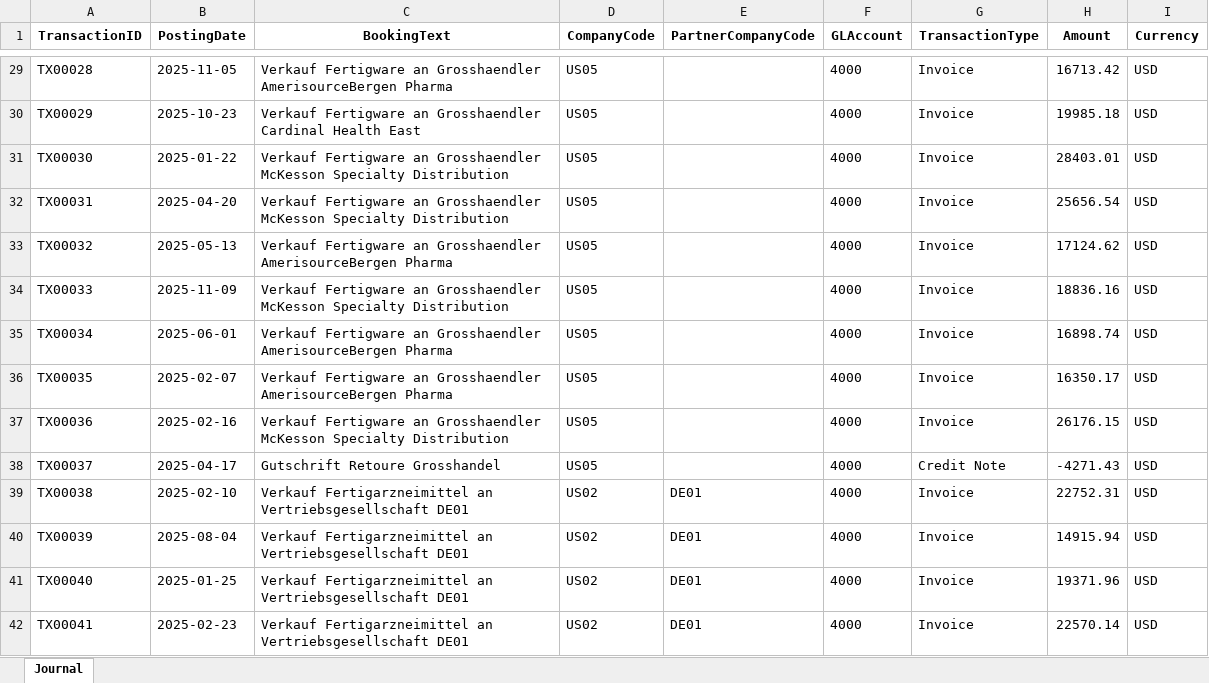
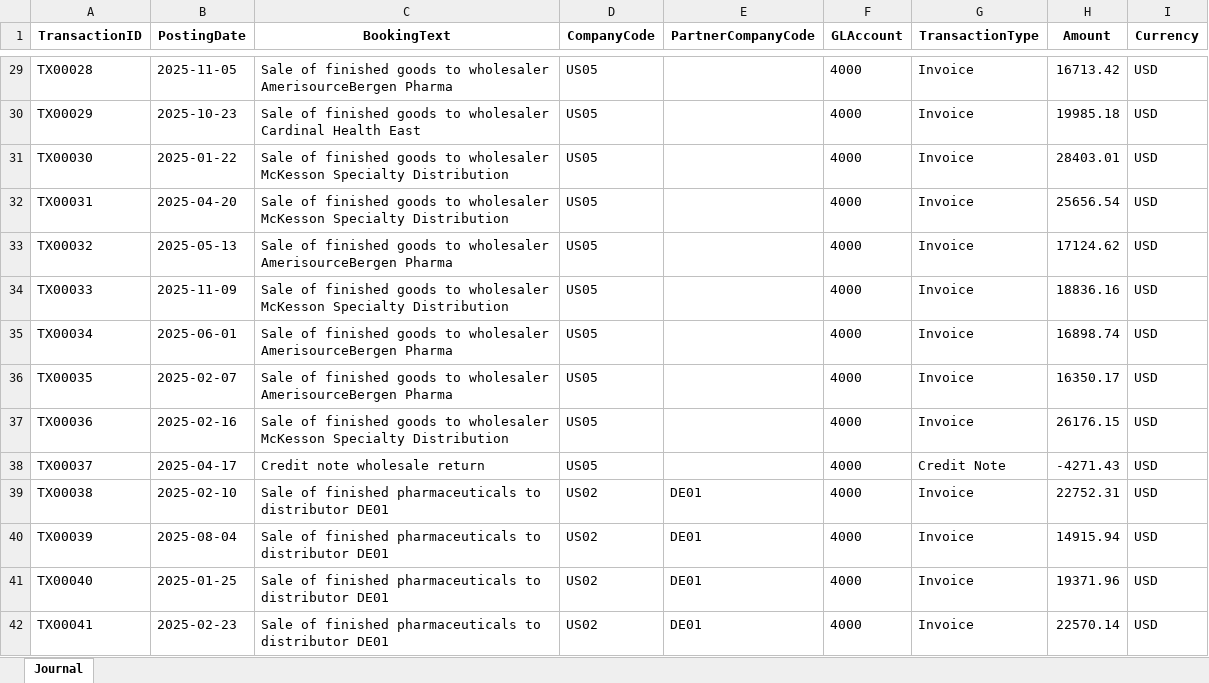
Before and after one commit to anhthotruong95-droid/transfer-pricing-pipeline, an Excel workbook: data/raw_erp_export.xlsx, sheet Journal, drawn as a sheet; only a part is shown, gaps mark what is left out; values as stored, in another font and other column widths than the file's, no borders; the diff covers the shown part only; the diff names each change by its address in the sheet, - before the commit and + after, or states it on an @@ line.

```diff
--- a/data/raw_erp_export.xlsx (sheet Journal)
+++ b/data/raw_erp_export.xlsx (sheet Journal)
-C29 (BookingText): Verkauf Fertigware an Grosshaendler AmerisourceBergen Pharma
+C29 (BookingText): Sale of finished goods to wholesaler AmerisourceBergen Pharma
-C30 (BookingText): Verkauf Fertigware an Grosshaendler Cardinal Health…
+C30 (BookingText): Sale of finished goods to wholesaler Cardinal Health…
-C31:C32 (BookingText): Verkauf Fertigware an Grosshaendler McKesson Specialty…
+C31:C32 (BookingText): Sale of finished goods to wholesaler McKesson Specialty…
-C33 (BookingText): Verkauf Fertigware an Grosshaendler AmerisourceBergen Pharma
+C33 (BookingText): Sale of finished goods to wholesaler AmerisourceBergen Pharma
-C34 (BookingText): Verkauf Fertigware an Grosshaendler McKesson Specialty…
+C34 (BookingText): Sale of finished goods to wholesaler McKesson Specialty…
-C35:C36 (BookingText): Verkauf Fertigware an Grosshaendler AmerisourceBergen Pharma
+C35:C36 (BookingText): Sale of finished goods to wholesaler AmerisourceBergen Pharma
-C37 (BookingText): Verkauf Fertigware an Grosshaendler McKesson Specialty…
+C37 (BookingText): Sale of finished goods to wholesaler McKesson Specialty…
-C38 (BookingText): Gutschrift Retoure Grosshandel
+C38 (BookingText): Credit note wholesale return
-C39:C42 (BookingText): Verkauf Fertigarzneimittel an Vertriebsgesellschaft DE01
+C39:C42 (BookingText): Sale of finished pharmaceuticals to distributor DE01
```
Also changed, not shown: 199 edited cells elsewhere in this sheet, data/benchmark_studies.xlsx, data/entity_financials.xlsx, 4 other files.
